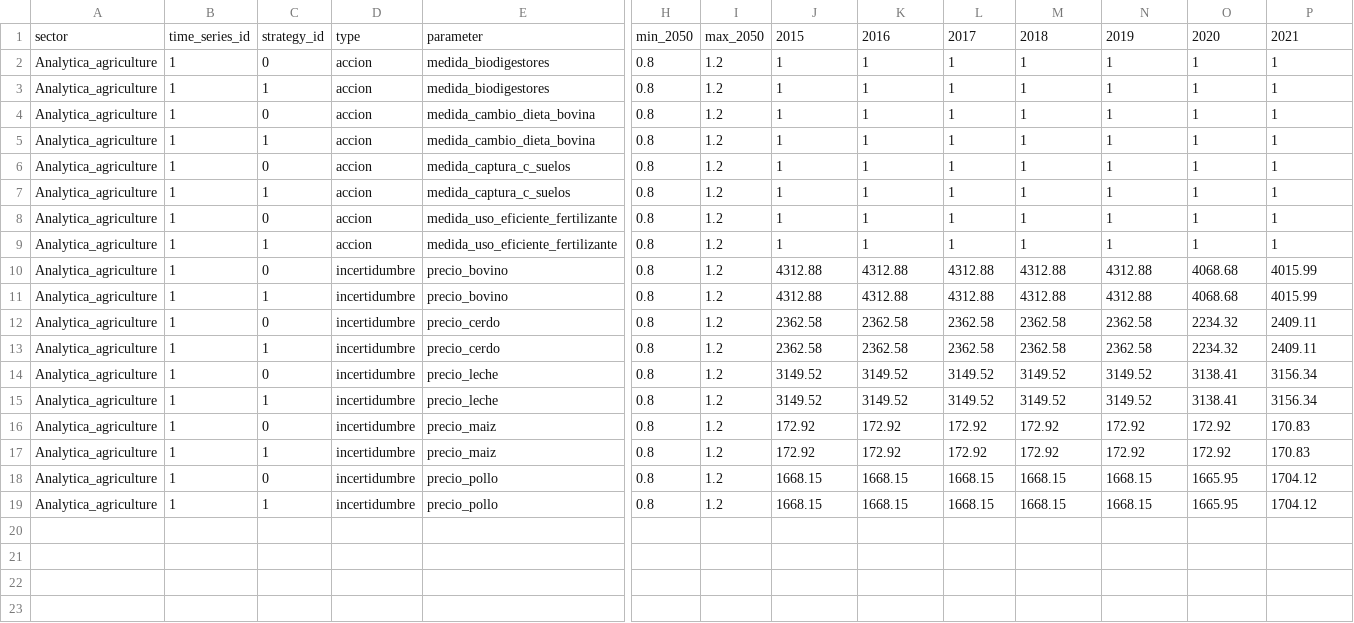
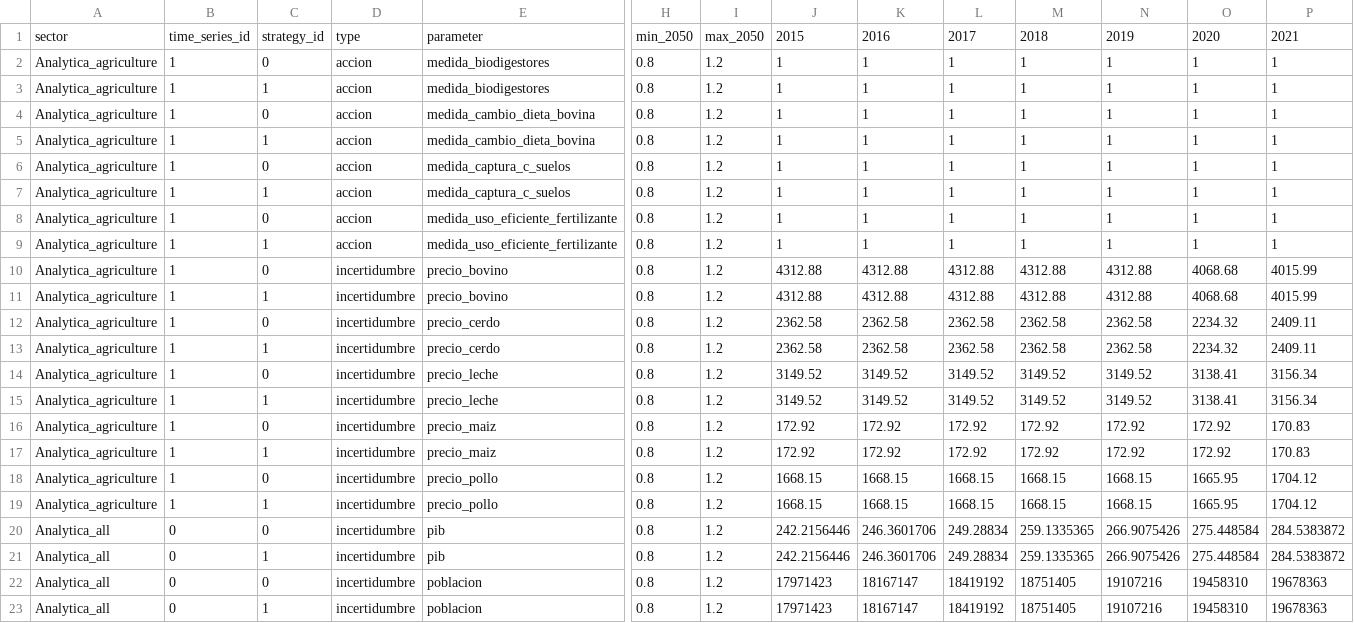
Before and after one commit to emolinaperez/MultiSector_LTS_Chile, a CSV file: analytica/agriculture/parameter_ranges-AGRICULTURE-MMA.csv, drawn as a sheet; only a part is shown, gaps mark what is left out; rows hold the shown columns only; the diff names each change by its address in the sheet, - before the commit and + after, or states it on an @@ line.

Commit message:
Add files via upload

```diff
--- a/analytica/agriculture/parameter_ranges-AGRICULTURE-MMA.csv
+++ b/analytica/agriculture/parameter_ranges-AGRICULTURE-MMA.csv
+row 20: Analytica_all | 0 | 0 | incertidumbre | pib | 0.8 | 1.2 | 242.2156446 | 246.3601706 | 249.28834 | 259.1335365 | 266.9075426 | 275.448584 | 284.5383872
+row 21: Analytica_all | 0 | 1 | incertidumbre | pib | 0.8 | 1.2 | 242.2156446 | 246.3601706 | 249.28834 | 259.1335365 | 266.9075426 | 275.448584 | 284.5383872
+row 22: Analytica_all | 0 | 0 | incertidumbre | poblacion | 0.8 | 1.2 | 17971423 | 18167147 | 18419192 | 18751405 | 19107216 | 19458310 | 19678363
+row 23: Analytica_all | 0 | 1 | incertidumbre | poblacion | 0.8 | 1.2 | 17971423 | 18167147 | 18419192 | 18751405 | 19107216 | 19458310 | 19678363
```
